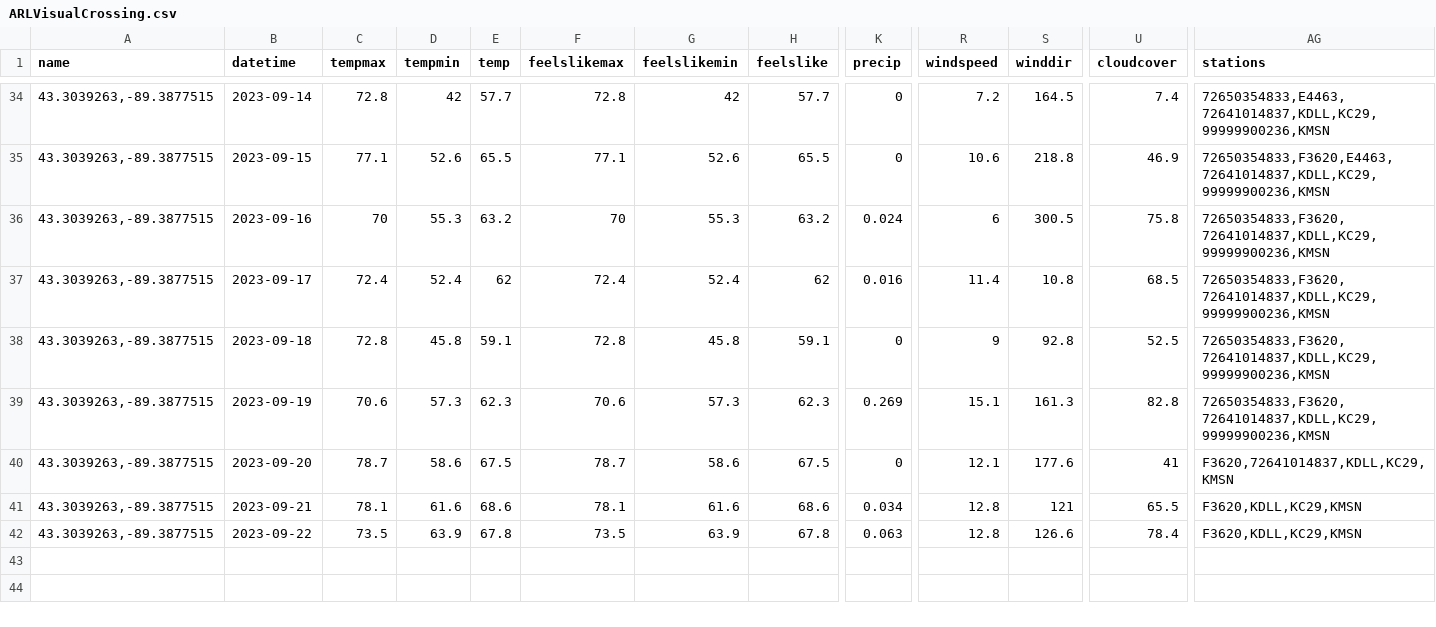
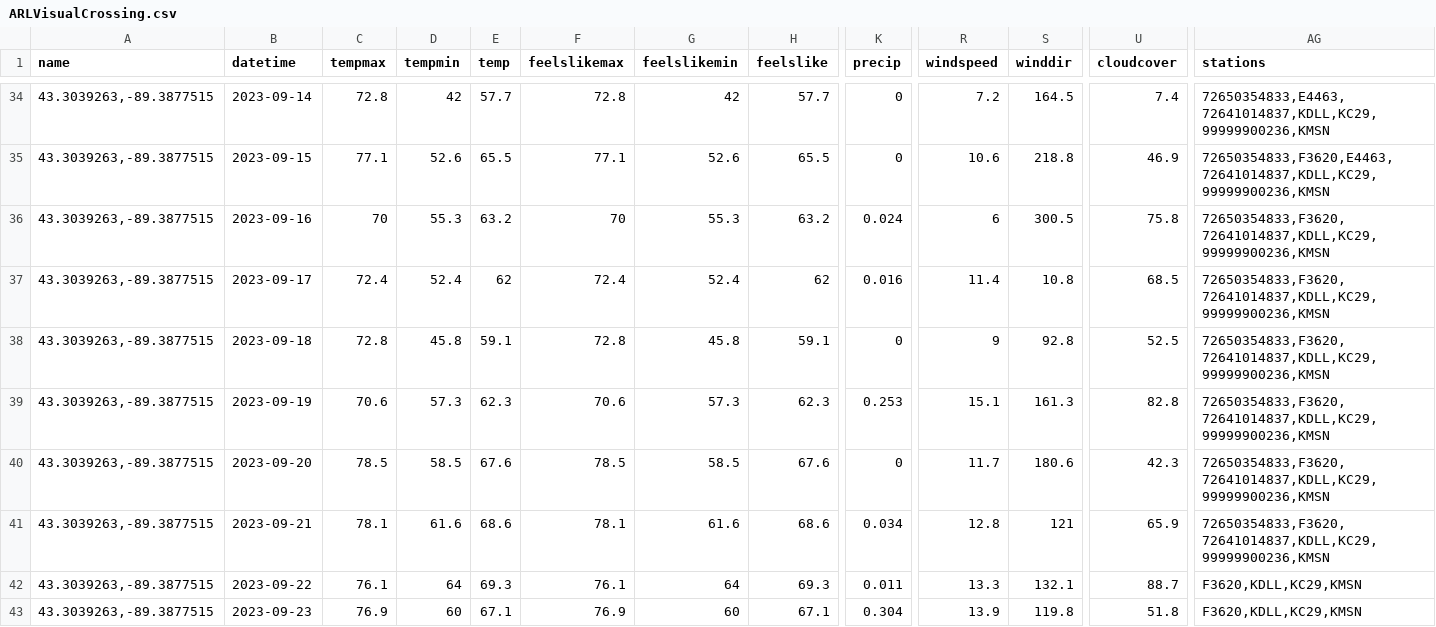
Before and after one commit to acperkins3/GDD-Plots-2023, a CSV file: ARLVisualCrossing.csv, drawn as a sheet; only a part is shown, gaps mark what is left out; rows hold the shown columns only; the diff covers the shown part only; the diff names each change by its address in the sheet, - before the commit and + after, or states it on an @@ line.

```diff
--- a/ARLVisualCrossing.csv
+++ b/ARLVisualCrossing.csv
-K39 (precip): 0.269
+K39 (precip): 0.253
-C40 (tempmax): 78.7
+C40 (tempmax): 78.5
-D40 (tempmin): 58.6
+D40 (tempmin): 58.5
-E40 (temp): 67.5
+E40 (temp): 67.6
-F40 (feelslikemax): 78.7
+F40 (feelslikemax): 78.5
-G40 (feelslikemin): 58.6
+G40 (feelslikemin): 58.5
-H40 (feelslike): 67.5
+H40 (feelslike): 67.6
-R40 (windspeed): 12.1
+R40 (windspeed): 11.7
-S40 (winddir): 177.6
+S40 (winddir): 180.6
-U40 (cloudcover): 41
+U40 (cloudcover): 42.3
-AG40 (stations): F3620,72641014837,KDLL,KC29,KMSN
+AG40 (stations): 72650354833,F3620,72641014837,KDLL,KC29,99999900236,KMSN
-U41 (cloudcover): 65.5
+U41 (cloudcover): 65.9
-AG41 (stations): F3620,KDLL,KC29,KMSN
+AG41 (stations): 72650354833,F3620,72641014837,KDLL,KC29,99999900236,KMSN
-C42 (tempmax): 73.5
+C42 (tempmax): 76.1
-D42 (tempmin): 63.9
+D42 (tempmin): 64
-E42 (temp): 67.8
+E42 (temp): 69.3
-F42 (feelslikemax): 73.5
+F42 (feelslikemax): 76.1
-G42 (feelslikemin): 63.9
+G42 (feelslikemin): 64
-H42 (feelslike): 67.8
+H42 (feelslike): 69.3
-K42 (precip): 0.063
+K42 (precip): 0.011
-R42 (windspeed): 12.8
+R42 (windspeed): 13.3
-S42 (winddir): 126.6
+S42 (winddir): 132.1
-U42 (cloudcover): 78.4
+U42 (cloudcover): 88.7
+row 43: 43.3039263,-89.3877515 | 2023-09-23 | 76.9 | 60 | 67.1 | 76.9 | 60 | 67.1 | 0.304 | 13.9 | 119.8 | 51.8 | F3620,KDLL,KC29,KMSN
```
Also changed, not shown: 14 edited cells elsewhere in this file, Arlington_existing.csv, CHMW3.csv, 12 other files.
